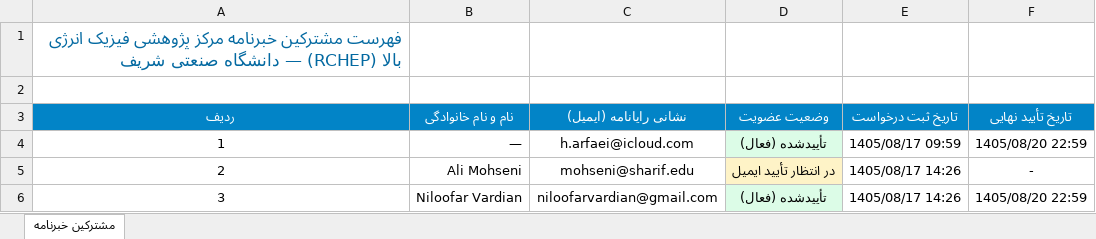
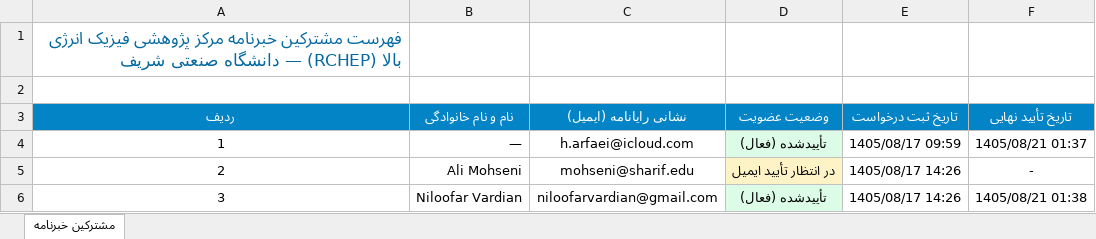
Before and after one commit to arfaeihessamaddin/RCHEP.IR, an Excel workbook: data/subscribers.xlsx, sheet مشترکین خبرنامه, drawn as a sheet; values as stored, in another font and other column widths than the file's, no borders; the diff names each change by its address in the sheet, - before the commit and + after, or states it on an @@ line.

```diff
--- a/data/subscribers.xlsx (sheet مشترکین خبرنامه)
+++ b/data/subscribers.xlsx (sheet مشترکین خبرنامه)
-F4 (تاریخ تأیید نهایی): 1405/08/20 22:59
+F4 (تاریخ تأیید نهایی): 1405/08/21 01:37
-F6 (تاریخ تأیید نهایی): 1405/08/20 22:59
+F6 (تاریخ تأیید نهایی): 1405/08/21 01:38
```
Also changed, not shown: 1 other file.
